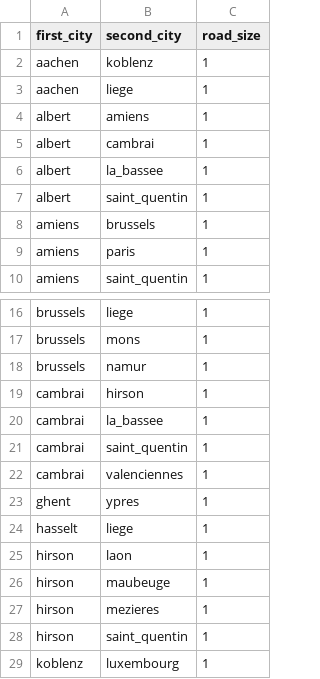
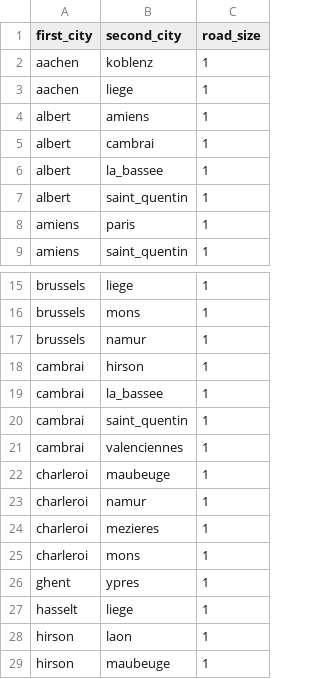
Before and after one commit to benlevy41/1914, a CSV file: assets/board_setup/roads.csv, drawn as a sheet; only a part is shown, gaps mark what is left out; the shorter side is filled out with more unchanged rows; removed rows and columns are numbered as before the commit, all else as after; the diff names each change by its address in the sheet, - before the commit and + after, or states it on an @@ line.

Commit message:
full map with city and road rendering

```diff
--- a/assets/board_setup/roads.csv
+++ b/assets/board_setup/roads.csv
-row 8: amiens | brussels | 1
+row 22: charleroi | maubeuge | 1
+row 23: charleroi | namur | 1
+row 24: charleroi | mezieres | 1
+row 25: charleroi | mons | 1
```
Also changed, not shown: 11 other files.
